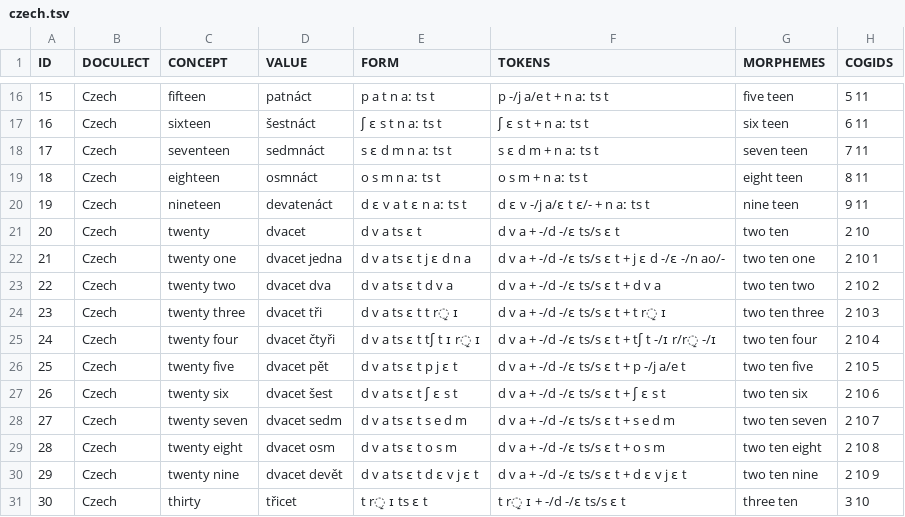
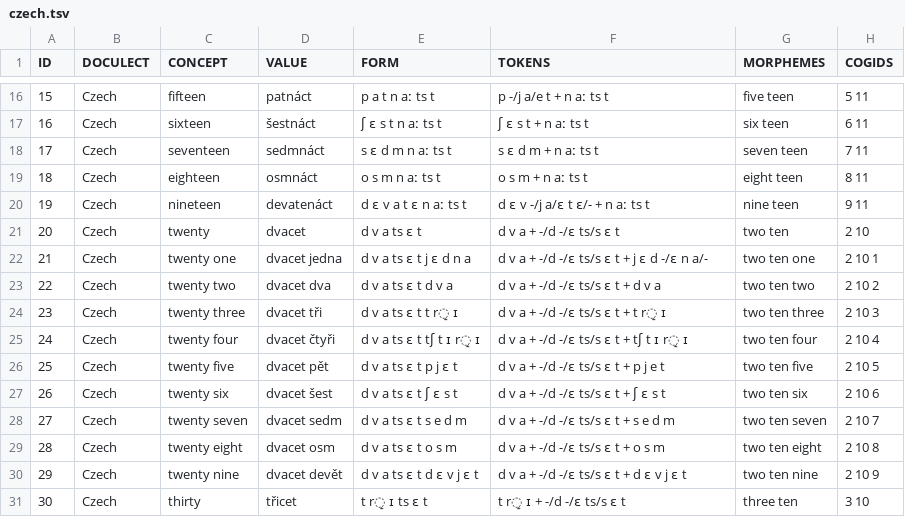
Before and after one commit to numeralbank/cosinus, a TSV file: raw/czech.tsv, drawn as a sheet; only a part is shown, gaps mark what is left out; the diff covers the shown part only.

```diff
--- a/raw/czech.tsv
+++ b/raw/czech.tsv
@@ -21,7 +21,7 @@ ID	DOCULECT	CONCEPT	VALUE	FORM	TOKENS	MORPHEMES	COGIDS
 20	Czech	twenty	dvacet	d v a ts ɛ t	d v a + -/d -/ɛ ts/s ɛ t	two ten	2 10
-21	Czech	twenty one	dvacet jedna	d v a ts ɛ t j ɛ d n a	d v a + -/d -/ɛ ts/s ɛ t + j ɛ d -/ɛ -/n ao/-	two ten one	2 10 1
+21	Czech	twenty one	dvacet jedna	d v a ts ɛ t j ɛ d n a	d v a + -/d -/ɛ ts/s ɛ t + j ɛ d -/ɛ n a/-	two ten one	2 10 1
 22	Czech	twenty two	dvacet dva	d v a ts ɛ t d v a	d v a + -/d -/ɛ ts/s ɛ t + d v a	two ten two	2 10 2
 23	Czech	twenty three	dvacet tři	d v a ts ɛ t t r̝ ɪ	d v a + -/d -/ɛ ts/s ɛ t + t r̝ ɪ	two ten three	2 10 3
-24	Czech	twenty four	dvacet čtyři	d v a ts ɛ t tʃ t ɪ r̝ ɪ	d v a + -/d -/ɛ ts/s ɛ t + tʃ t -/ɪ r/r̝ -/ɪ	two ten four	2 10 4
-25	Czech	twenty five	dvacet pět	d v a ts ɛ t p j ɛ t	d v a + -/d -/ɛ ts/s ɛ t + p -/j a/e t	two ten five	2 10 5
+24	Czech	twenty four	dvacet čtyři	d v a ts ɛ t tʃ t ɪ r̝ ɪ	d v a + -/d -/ɛ ts/s ɛ t + tʃ t ɪ r̝ ɪ	two ten four	2 10 4
+25	Czech	twenty five	dvacet pět	d v a ts ɛ t p j ɛ t	d v a + -/d -/ɛ ts/s ɛ t + p j e t	two ten five	2 10 5
 26	Czech	twenty six	dvacet šest	d v a ts ɛ t ʃ ɛ s t	d v a + -/d -/ɛ ts/s ɛ t + ʃ ɛ s t	two ten six	2 10 6
```
Also changed, not shown: 11 edited cells elsewhere in this file.
